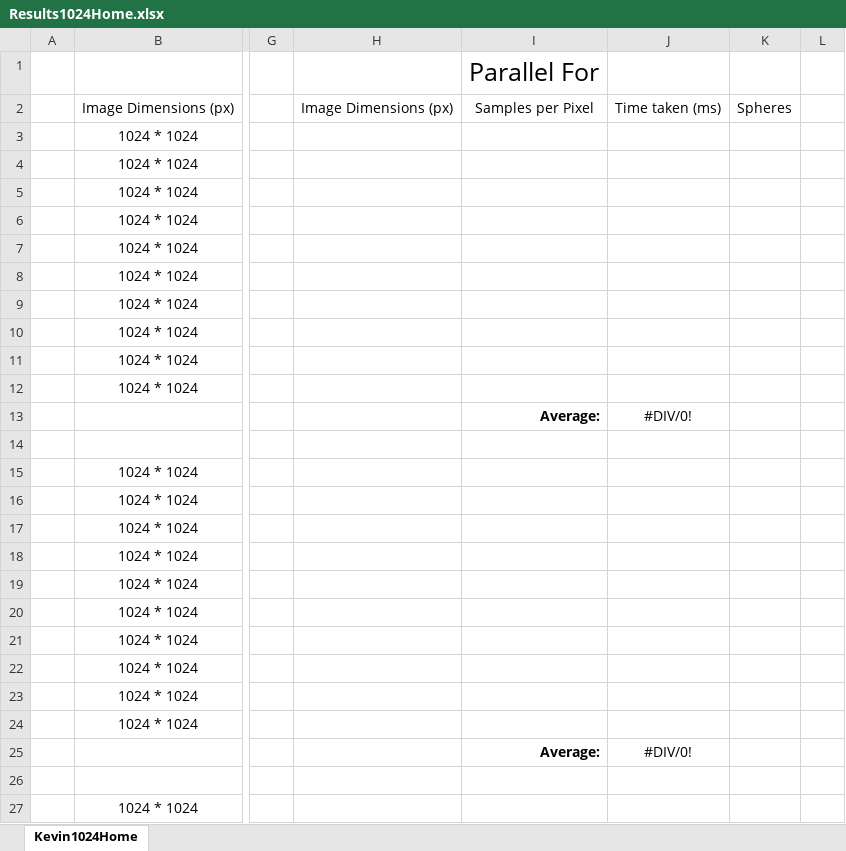
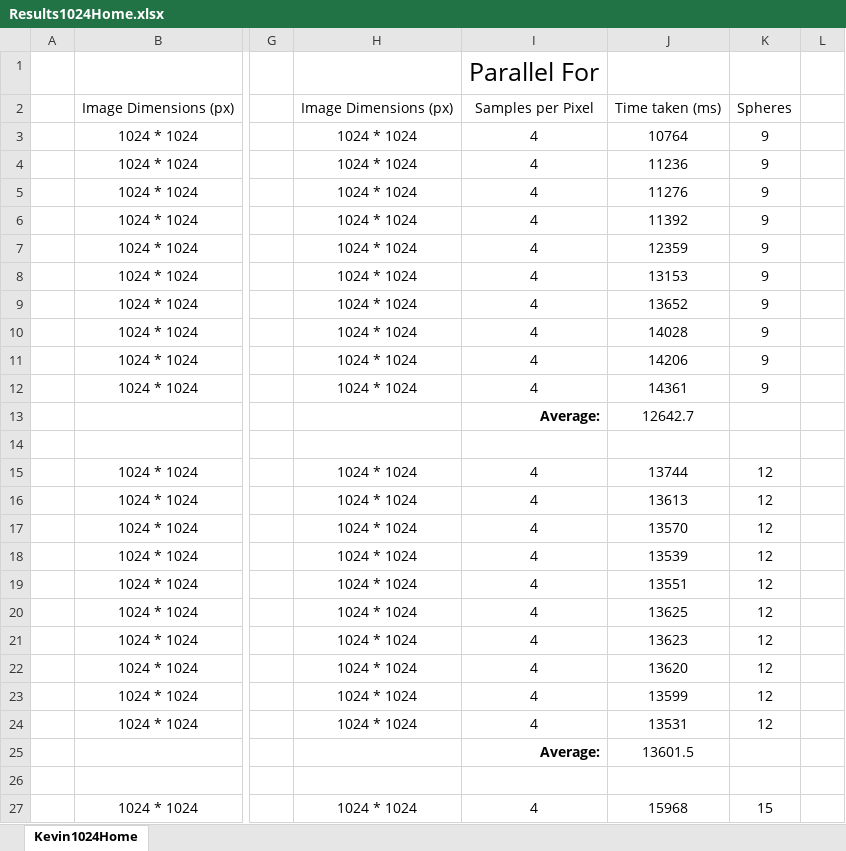
Before and after one commit to x4iiiis/ConcurrentAndParallelSystems, an Excel workbook: CW1/Results1024Home.xlsx, sheet Kevin1024Home, drawn as a sheet; only a part is shown, gaps mark what is left out; values as stored, in another font and other column widths than the file's, no borders; the diff covers the shown part only; the diff names each change by its address in the sheet, - before the commit and + after, or states it on an @@ line.

```diff
--- a/CW1/Results1024Home.xlsx (sheet Kevin1024Home)
+++ b/CW1/Results1024Home.xlsx (sheet Kevin1024Home)
-H3:H12: (empty)
+H3:H12: 1024 * 1024
-I3:I12: (empty)
+I3:I12: 4
-J3: (empty)
+J3: 10764
-K3:K12: (empty)
+K3:K12: 9
-J4: (empty)
+J4: 11236
-J5: (empty)
+J5: 11276
-J6: (empty)
+J6: 11392
-J7: (empty)
+J7: 12359
-J8: (empty)
+J8: 13153
-J9: (empty)
+J9: 13652
-J10: (empty)
+J10: 14028
-J11: (empty)
+J11: 14206
-J12: (empty)
+J12: 14361
-J13: #DIV/0!
+J13: 12642.7
-H15:H24: (empty)
+H15:H24: 1024 * 1024
-I15:I24: (empty)
+I15:I24: 4
-J15: (empty)
+J15: 13744
-K15:K24: (empty)
+K15:K24: 12
-J16: (empty)
+J16: 13613
-J17: (empty)
+J17: 13570
-J18: (empty)
+J18: 13539
-J19: (empty)
+J19: 13551
-J20: (empty)
+J20: 13625
-J21: (empty)
+J21: 13623
-J22: (empty)
+J22: 13620
-J23: (empty)
+J23: 13599
-J24: (empty)
+J24: 13531
-J25: #DIV/0!
+J25: 13601.5
-H27: (empty)
+H27: 1024 * 1024
-I27: (empty)
+I27: 4
-J27: (empty)
+J27: 15968
-K27: (empty)
+K27: 15
```
Also changed, not shown: 17 added rows, 17 removed rows and 321 edited cells elsewhere in this sheet, CW1/Graphs/Graphs.xlsx, CW1/Results1024Lab.xlsx, 3 other files.
